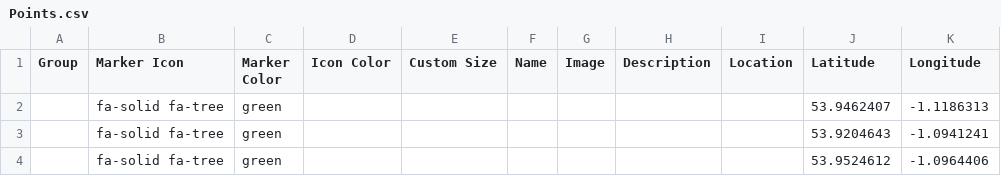
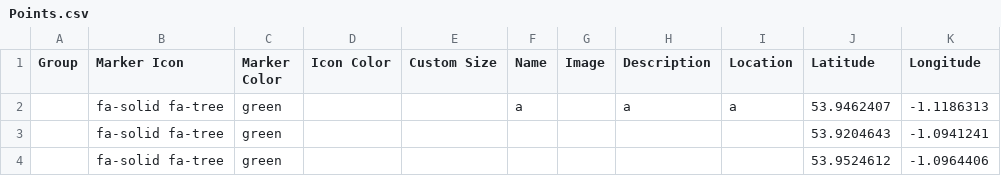
Before and after one commit to andye2801/leaflet-maps-with-google-sheets, a CSV file: csv/Points.csv, drawn as a sheet.

Commit message:
Update Points.csv

```diff
--- a/csv/Points.csv
+++ b/csv/Points.csv
@@ -1,3 +1,3 @@
 Group,Marker Icon,Marker Color,Icon Color,Custom Size,Name,Image,Description,Location,Latitude,Longitude
-,fa-solid fa-tree,green,,,,,,,53.9462407,-1.1186313
+,fa-solid fa-tree,green,,,a,,a,a,53.9462407,-1.1186313
 ,fa-solid fa-tree,green,,,,,,,53.9204643,-1.0941241
```
